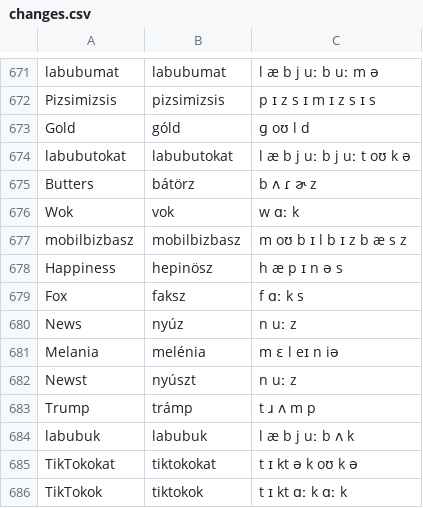
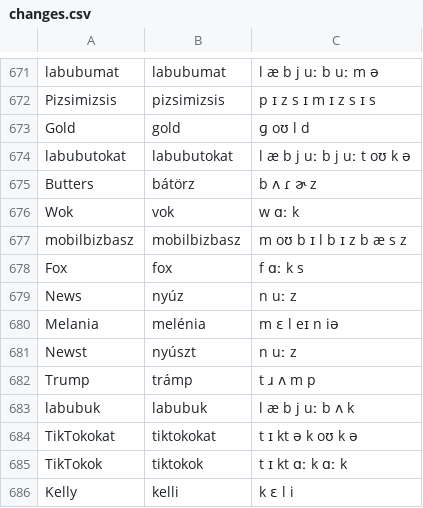
Before and after one commit to sarpba/AI_Dubbing, a CSV file: normalisers/hun/changes.csv, drawn as a sheet; only a part is shown, gaps mark what is left out; the shorter side is filled out with more unchanged rows.

```diff
--- a/normalisers/hun/changes.csv
+++ b/normalisers/hun/changes.csv
@@ -672,3 +672,3 @@ labubumat,labubumat,l æ b j uː b uː m ə
 Pizsimizsis,pizsimizsis,p ɪ z s ɪ m ɪ z s ɪ s
-Gold,góld,ɡ oʊ l d
+Gold,gold,ɡ oʊ l d
 labubutokat,labubutokat,l æ b j uː b j uː t oʊ k ə
@@ -677,4 +677,3 @@ Wok,vok,w ɑː k
 mobilbizbasz,mobilbizbasz,m oʊ b ɪ l b ɪ z b æ s z
-Happiness,hepinösz,h æ p ɪ n ə s
-Fox,faksz,f ɑː k s
+Fox,fox,f ɑː k s
 News,nyúz,n uː z
```
Also changed, not shown: 3 other files.
